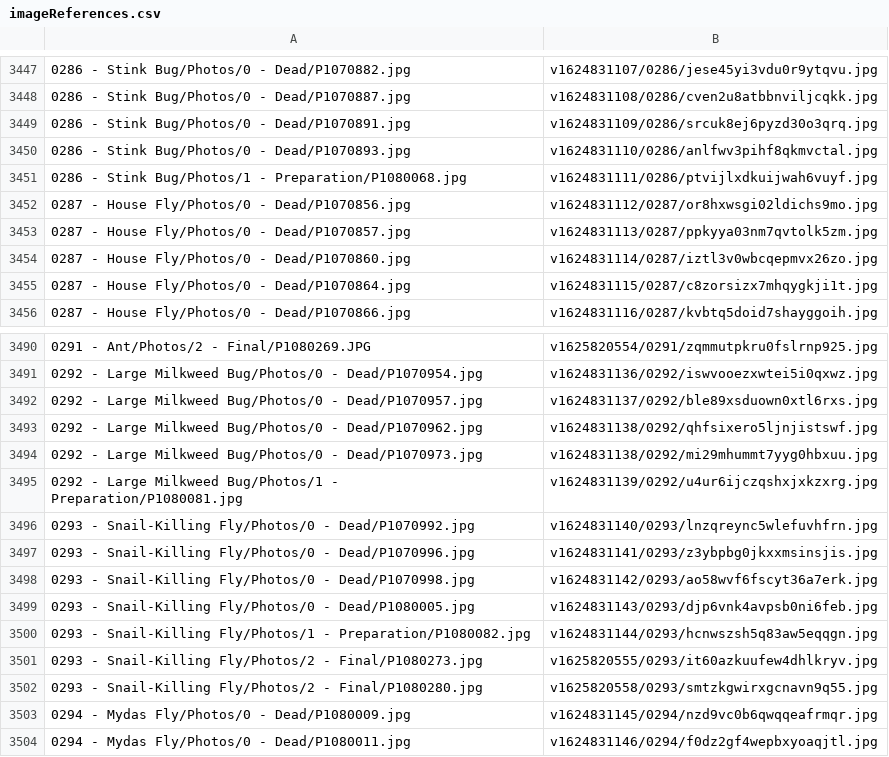
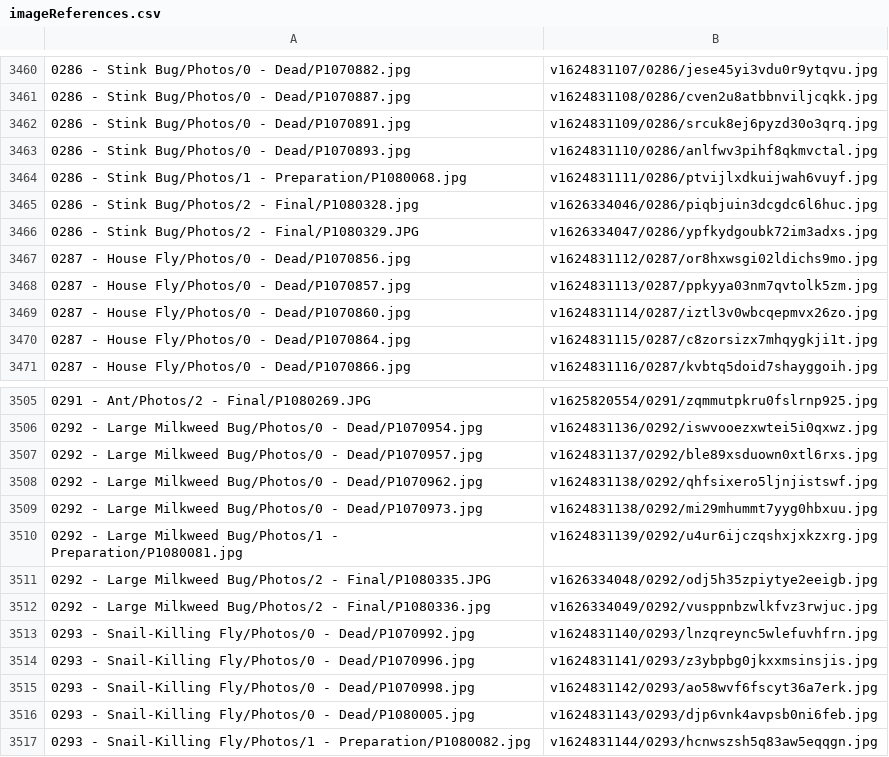
Before and after one commit to ZGorlock/SpecimensWebsiteGenerator, a CSV file: resources/imageReferences.csv, drawn as a sheet; only a part is shown, gaps mark what is left out; the shorter side is filled out with more unchanged rows; the diff covers the shown part only; the diff names each change by its address in the sheet, - before the commit and + after, or states it on an @@ line.

Commit message:
Finalized Specimens

```diff
--- a/resources/imageReferences.csv
+++ b/resources/imageReferences.csv
+row 3465: 0286 - Stink Bug/Photos/2 - Final/P1080328.jpg | v1626334046/0286/piqbjuin3dcgdc6l6huc.jpg
+row 3466: 0286 - Stink Bug/Photos/2 - Final/P1080329.JPG | v1626334047/0286/ypfkydgoubk72im3adxs.jpg
+row 3511: 0292 - Large Milkweed Bug/Photos/2 - Final/P1080335.JPG | v1626334048/0292/odj5h35zpiytye2eeigb.jpg
+row 3512: 0292 - Large Milkweed Bug/Photos/2 - Final/P1080336.jpg | v1626334049/0292/vusppnbzwlkfvz3rwjuc.jpg
```
Also changed, not shown: 16 added rows elsewhere in this file.
